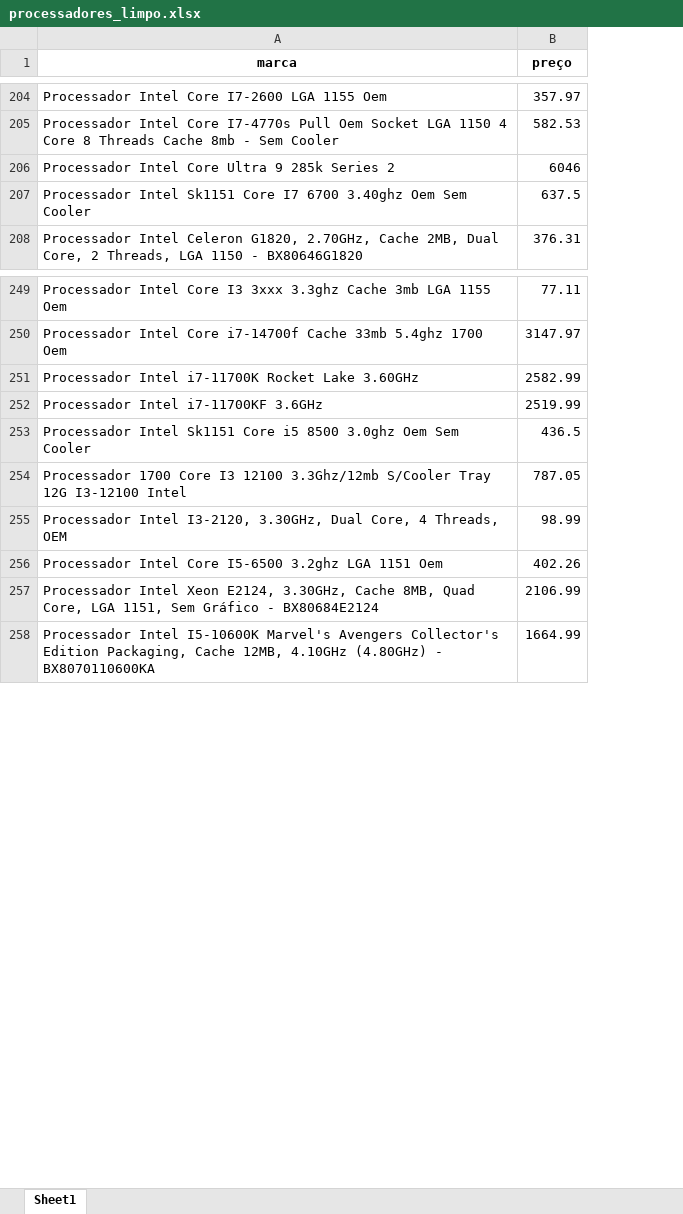
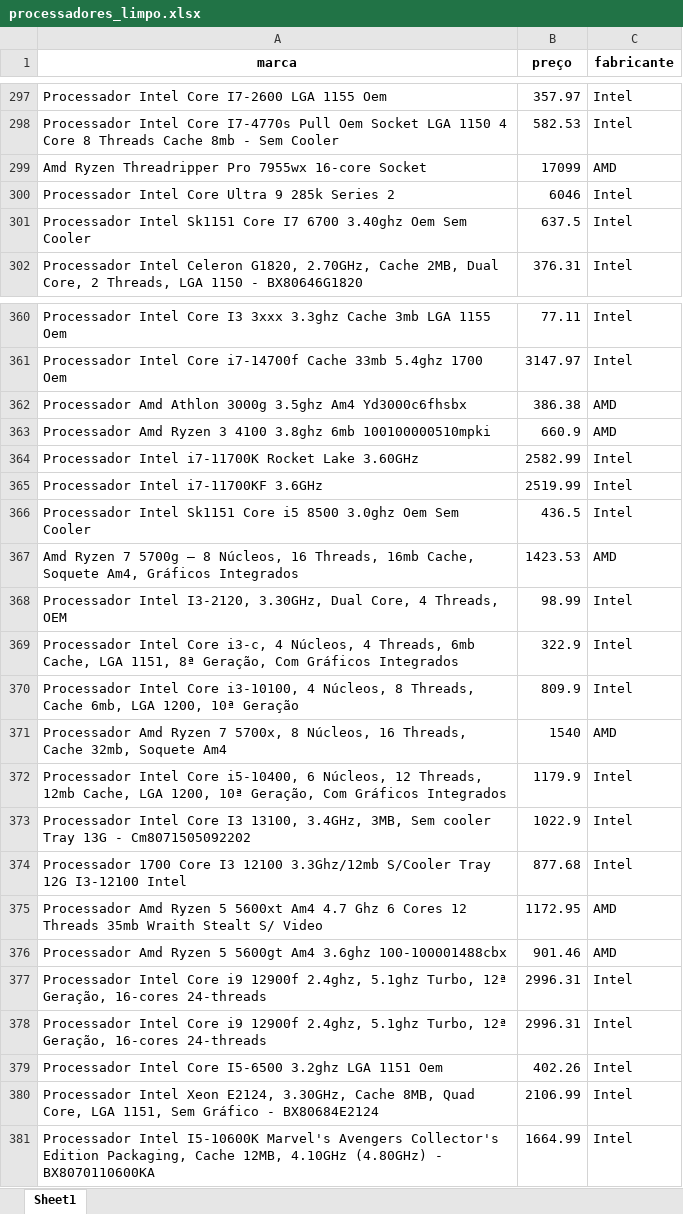
Before and after one commit to Mikhailcherniev/careca, an Excel workbook: siteDinamico2/processadores_limpo.xlsx, sheet Sheet1, drawn as a sheet; only a part is shown, gaps mark what is left out; values as stored, in another font and other column widths than the file's, no borders; removed rows and columns are numbered as before the commit, all else as after; the diff covers the shown part only; the diff names each change by its address in the sheet, - before the commit and + after, or states it on an @@ line.

Commit message:
refazendo o tratamento
refazendo o tratamento dos processadores, agora adicionado a fabricante, como intel ou amd

```diff
--- a/siteDinamico2/processadores_limpo.xlsx (sheet Sheet1)
+++ b/siteDinamico2/processadores_limpo.xlsx (sheet Sheet1)
+column C (fabricante), rows 297-298: Intel | Intel; rows 300-302: all Intel; rows 360-361: Intel | Intel; rows 364-366: all Intel; row 368: Intel; rows 379-381: all Intel
+row 299: Amd Ryzen Threadripper Pro 7955wx 16-core Socket | 17099 | AMD
+row 362: Processador Amd Athlon 3000g 3.5ghz Am4 Yd3000c6fhsbx | 386.38 | AMD
+row 363: Processador Amd Ryzen 3 4100 3.8ghz 6mb 100100000510mpki | 660.9 | AMD
-row 254: Processador 1700 Core I3 12100 3.3Ghz/12mb S/Cooler Tray 12G I3-12100 Intel | 787.05
+row 367: Amd Ryzen 7 5700g – 8 Núcleos, 16 Threads, 16mb Cache, Soquete Am4, Gráficos Integrados | 1423.53 | AMD
+row 369: Processador Intel Core i3-c, 4 Núcleos, 4 Threads, 6mb Cache, LGA 1151, 8ª Geração, Com Gráficos Integrados | 322.9 | Intel
+row 370: Processador Intel Core i3-10100, 4 Núcleos, 8 Threads, Cache 6mb, LGA 1200, 10ª Geração | 809.9 | Intel
+row 371: Processador Amd Ryzen 7 5700x, 8 Núcleos, 16 Threads, Cache 32mb, Soquete Am4 | 1540 | AMD
+row 372: Processador Intel Core i5-10400, 6 Núcleos, 12 Threads, 12mb Cache, LGA 1200, 10ª Geração, Com Gráficos Integrados | 1179.9 | Intel
+row 373: Processador Intel Core I3 13100, 3.4GHz, 3MB, Sem cooler Tray 13G - Cm8071505092202 | 1022.9 | Intel
+row 374: Processador 1700 Core I3 12100 3.3Ghz/12mb S/Cooler Tray 12G I3-12100 Intel | 877.68 | Intel
+row 375: Processador Amd Ryzen 5 5600xt Am4 4.7 Ghz 6 Cores 12 Threads 35mb Wraith Stealt S/ Video | 1172.95 | AMD
+row 376: Processador Amd Ryzen 5 5600gt Am4 3.6ghz 100-100001488cbx | 901.46 | AMD
+row 377: Processador Intel Core i9 12900f 2.4ghz, 5.1ghz Turbo, 12ª Geração, 16-cores 24-threads | 2996.31 | Intel
+row 378: Processador Intel Core i9 12900f 2.4ghz, 5.1ghz Turbo, 12ª Geração, 16-cores 24-threads | 2996.31 | Intel
```
Also changed, not shown: 122 added rows, 12 removed rows, 78 moved rows and 7 edited cells elsewhere in this sheet, siteDinamico/cadeiras_limpo.xlsx, siteDinamico2/processadores.xlsx, 3 other files.
